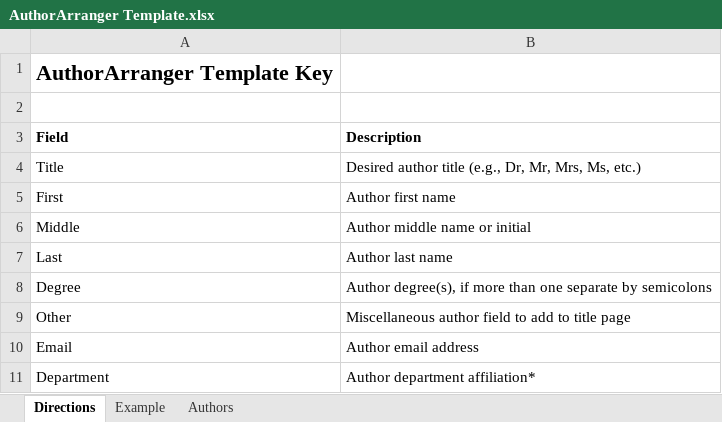
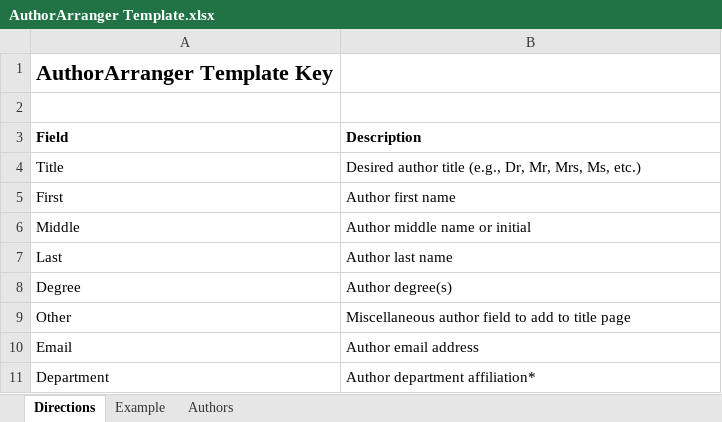
Before and after one commit to CBIIT/nci-webtools-dceg-author-arranger, an Excel workbook: src/assets/files/AuthorArranger Template.xlsx, sheet Directions, drawn as a sheet; only a part is shown; values as stored, in another font and other column widths than the file's, no borders; the diff names each change by its address in the sheet, - before the commit and + after, or states it on an @@ line.

```diff
--- a/src/assets/files/AuthorArranger Template.xlsx (sheet Directions)
+++ b/src/assets/files/AuthorArranger Template.xlsx (sheet Directions)
-B8 (Description): Author degree(s), if more than one separate by semicolons
+B8 (Description): Author degree(s)
```
Also changed, not shown: sheet Example, 3 other files.
